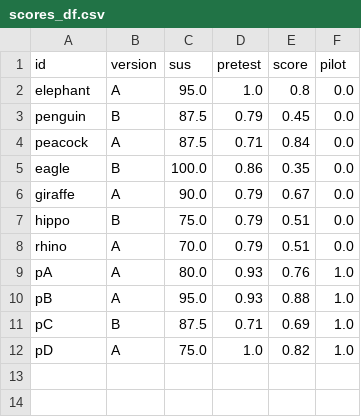
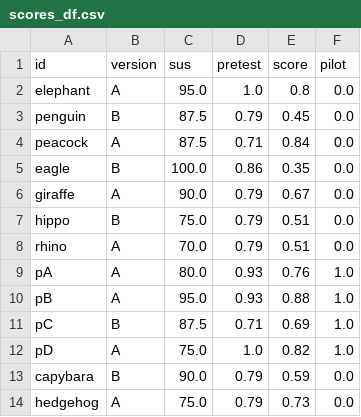
Before and after one commit to hsharriman/ender-scripts, a CSV file: out/study/scores_df.csv, drawn as a sheet.

```diff
--- a/out/study/scores_df.csv
+++ b/out/study/scores_df.csv
@@ -12 +12,3 @@ pC,B,87.5,0.71,0.69,1.0
 pD,A,75.0,1.0,0.82,1.0
+capybara,B,90.0,0.79,0.59,0.0
+hedgehog,A,75.0,0.79,0.73,0.0
```
Also changed, not shown: answerKey.csv, out/study/per_question.csv, 9 other files.
